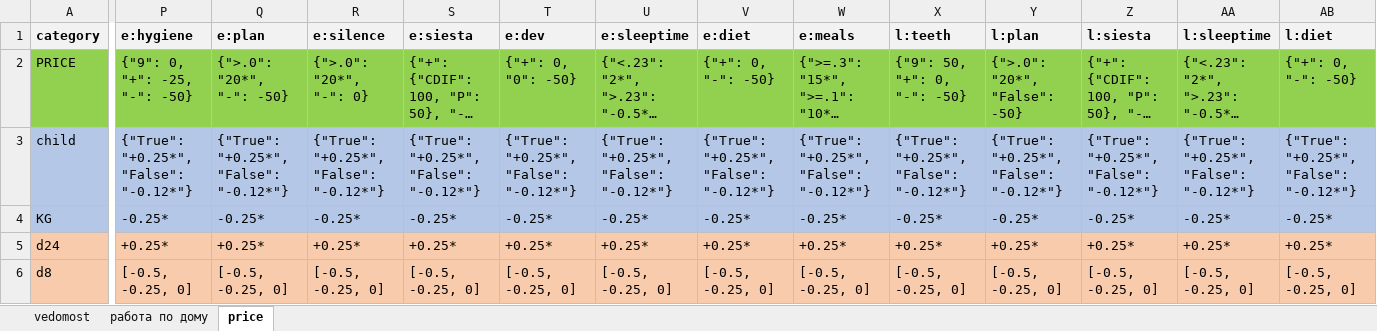
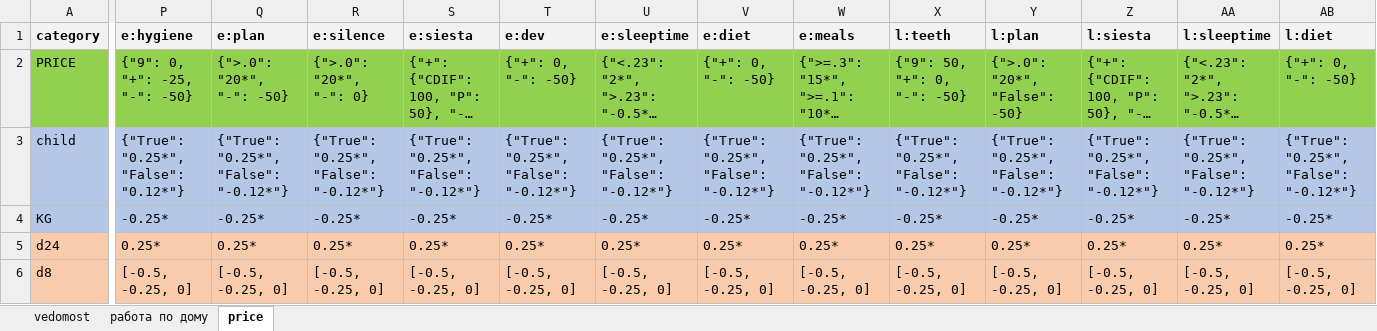
Before and after one commit to EgorVjalkov/study_to_live, an Excel workbook: months/jun23NEW_VERSION/jun23NEW_VERSION.xlsx, sheet price, drawn as a sheet; only a part is shown, gaps mark what is left out; long unchanged cells end in …; values as stored, in another font and other column widths than the file's, no borders; conditional formats not drawn; the diff covers the shown part only; the diff names each change by its address in the sheet, - before the commit and + after, or states it on an @@ line.

```diff
--- a/months/jun23NEW_VERSION/jun23NEW_VERSION.xlsx (sheet price)
+++ b/months/jun23NEW_VERSION/jun23NEW_VERSION.xlsx (sheet price)
-T2 (e:dev): {"+": 0, "0": -50}
+T2 (e:dev): {"+": 0, "-": -50}
-P3 (e:hygiene): {"True": "+0.25*", "False": "-0.12*"}
+P3 (e:hygiene): {"True": "0.25*", "False": "0.12*"}
-Q3 (e:plan): {"True": "+0.25*", "False": "-0.12*"}
+Q3 (e:plan): {"True": "0.25*", "False": "-0.12*"}
-R3 (e:silence): {"True": "+0.25*", "False": "-0.12*"}
+R3 (e:silence): {"True": "0.25*", "False": "-0.12*"}
-S3 (e:siesta): {"True": "+0.25*", "False": "-0.12*"}
+S3 (e:siesta): {"True": "0.25*", "False": "-0.12*"}
-T3 (e:dev): {"True": "+0.25*", "False": "-0.12*"}
+T3 (e:dev): {"True": "0.25*", "False": "-0.12*"}
-U3 (e:sleeptime): {"True": "+0.25*", "False": "-0.12*"}
+U3 (e:sleeptime): {"True": "0.25*", "False": "-0.12*"}
-V3 (e:diet): {"True": "+0.25*", "False": "-0.12*"}
+V3 (e:diet): {"True": "0.25*", "False": "-0.12*"}
-W3 (e:meals): {"True": "+0.25*", "False": "-0.12*"}
+W3 (e:meals): {"True": "0.25*", "False": "-0.12*"}
-X3 (l:teeth): {"True": "+0.25*", "False": "-0.12*"}
+X3 (l:teeth): {"True": "0.25*", "False": "-0.12*"}
-Y3 (l:plan): {"True": "+0.25*", "False": "-0.12*"}
+Y3 (l:plan): {"True": "0.25*", "False": "-0.12*"}
-Z3 (l:siesta): {"True": "+0.25*", "False": "-0.12*"}
+Z3 (l:siesta): {"True": "0.25*", "False": "-0.12*"}
-AA3 (l:sleeptime): {"True": "+0.25*", "False": "-0.12*"}
+AA3 (l:sleeptime): {"True": "0.25*", "False": "-0.12*"}
-AB3 (l:diet): {"True": "+0.25*", "False": "-0.12*"}
+AB3 (l:diet): {"True": "0.25*", "False": "-0.12*"}
-P5 (e:hygiene): +0.25*
+P5 (e:hygiene): 0.25*
-Q5 (e:plan): +0.25*
+Q5 (e:plan): 0.25*
-R5 (e:silence): +0.25*
+R5 (e:silence): 0.25*
-S5 (e:siesta): +0.25*
+S5 (e:siesta): 0.25*
-T5 (e:dev): +0.25*
+T5 (e:dev): 0.25*
-U5 (e:sleeptime): +0.25*
+U5 (e:sleeptime): 0.25*
-V5 (e:diet): +0.25*
+V5 (e:diet): 0.25*
-W5 (e:meals): +0.25*
+W5 (e:meals): 0.25*
-X5 (l:teeth): +0.25*
+X5 (l:teeth): 0.25*
-Y5 (l:plan): +0.25*
+Y5 (l:plan): 0.25*
-Z5 (l:siesta): +0.25*
+Z5 (l:siesta): 0.25*
-AA5 (l:sleeptime): +0.25*
+AA5 (l:sleeptime): 0.25*
-AB5 (l:diet): +0.25*
+AB5 (l:diet): 0.25*
```
Also changed, not shown: 67 edited cells elsewhere in this sheet, sheet vedomost, 3 other files.
